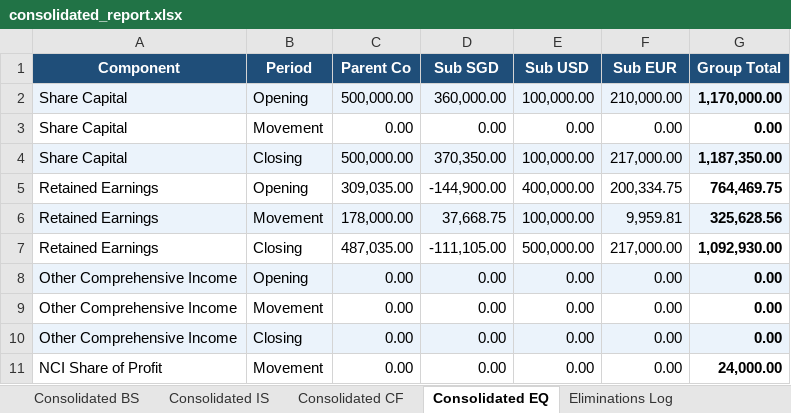
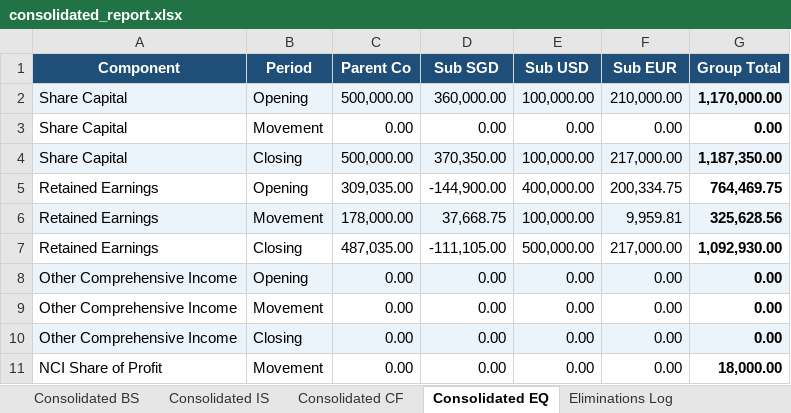
Before and after one commit to Juergen-Chia/financial-consolidation, an Excel workbook: output/consolidated_report.xlsx, sheet Consolidated EQ, drawn as a sheet; values as stored, in another font and other column widths than the file's, no borders; the diff names each change by its address in the sheet, - before the commit and + after, or states it on an @@ line.

Commit message:
fixed Source column value in consolidated_report.xlsx

```diff
--- a/output/consolidated_report.xlsx (sheet Consolidated EQ)
+++ b/output/consolidated_report.xlsx (sheet Consolidated EQ)
-G11 (Group Total): 24,000.00
+G11 (Group Total): 18,000.00
```
Also changed, not shown: sheet Eliminations Log, sheet Consolidated IS, sheet Consolidated BS, sheet Validation, data/coa_mapping.xlsx, data/intercompany_matrix.xlsx, 18 other files.
